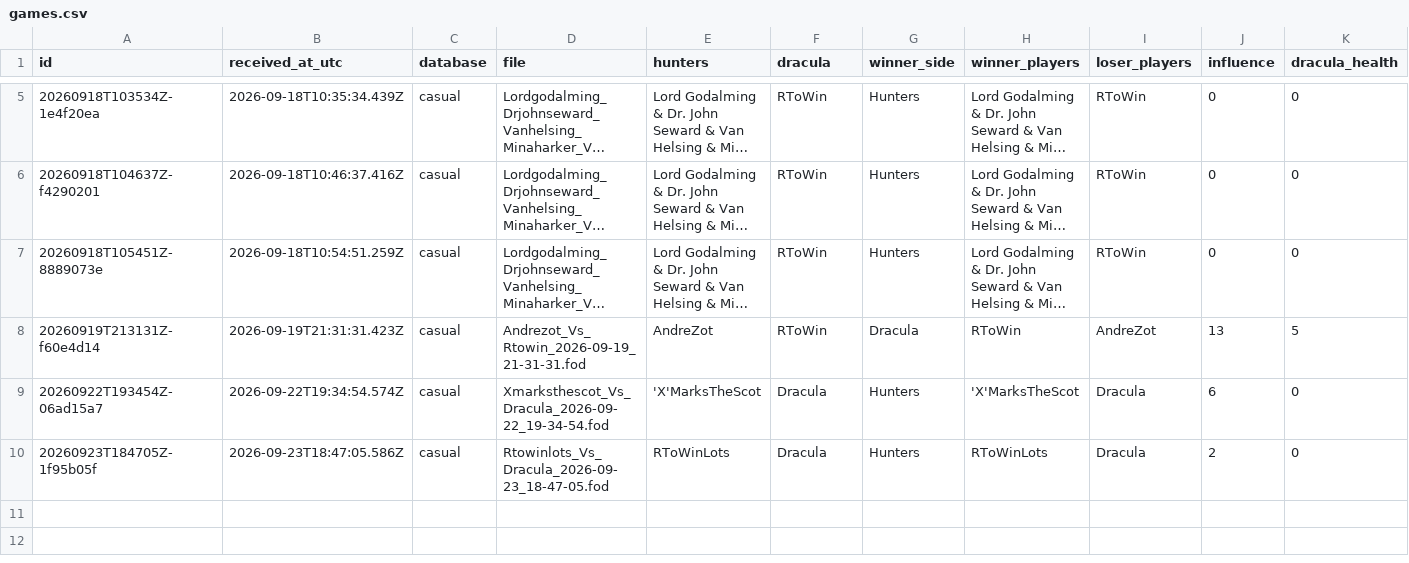
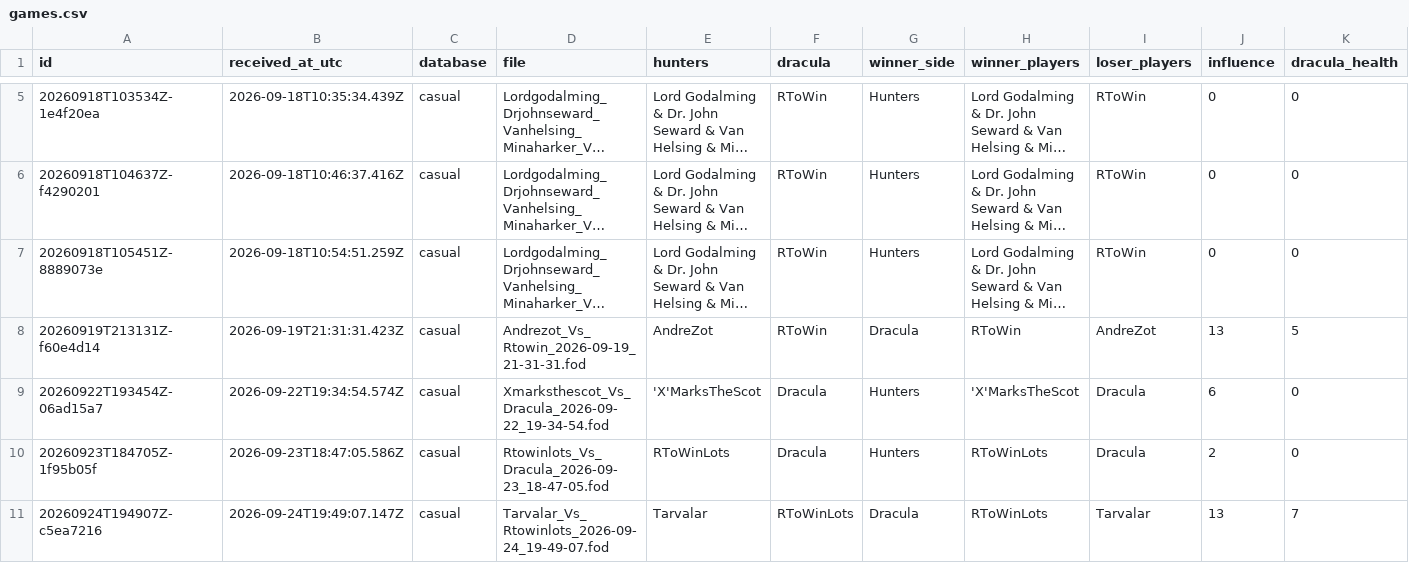
Before and after one commit to rjc-oss/fod-game-database, a CSV file: data/games.csv, drawn as a sheet; only a part is shown, gaps mark what is left out; long unchanged cells end in …; rows hold the shown columns only; the diff names each change by its address in the sheet, - before the commit and + after, or states it on an @@ line.

```diff
--- a/data/games.csv
+++ b/data/games.csv
+row 11: 20260924T194907Z-c5ea7216 | 2026-09-24T19:49:07.147Z | casual | Tarvalar_Vs_Rtowinlots_2026-09-24_19-49-07.fod | Tarvalar | RToWinLots | Dracula | RToWinLots | Tarvalar | 13 | 7
```
Also changed, not shown: 2 other files.
